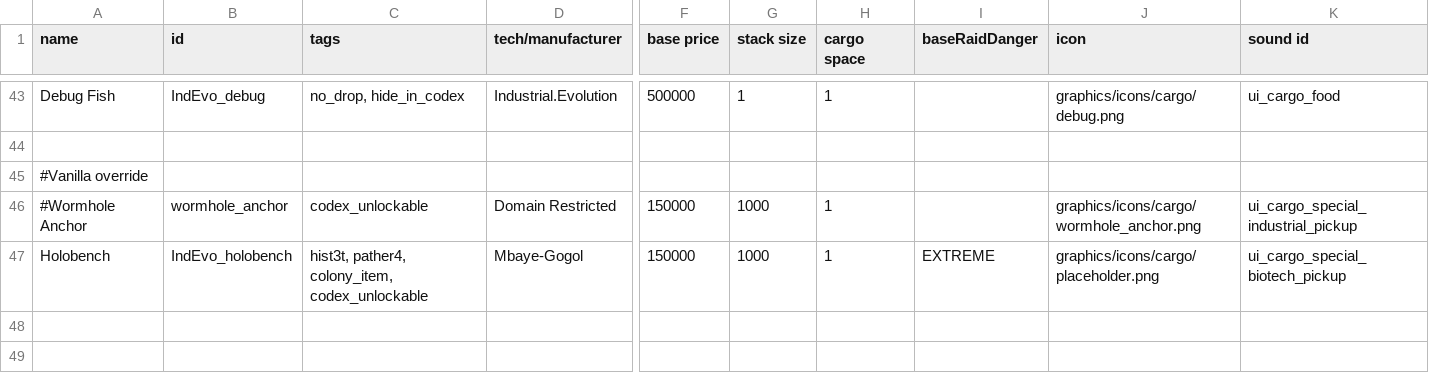
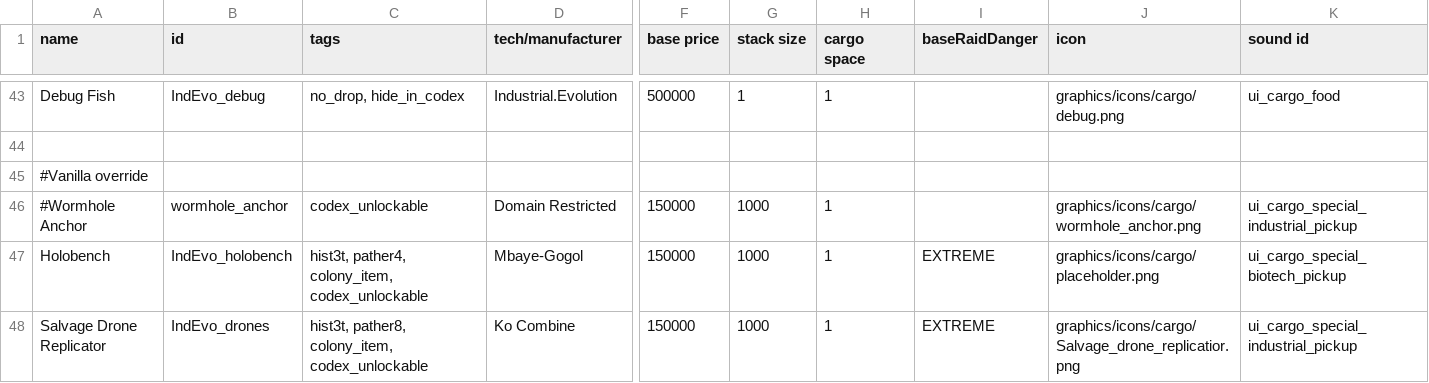
Before and after one commit to SirHartley/Industrial.Evolution, a CSV file: data/campaign/special_items.csv, drawn as a sheet; only a part is shown, gaps mark what is left out; rows hold the shown columns only; the diff names each change by its address in the sheet, - before the commit and + after, or states it on an @@ line.

Commit message:
add salvage drone replicator for salvage yards

```diff
--- a/data/campaign/special_items.csv
+++ b/data/campaign/special_items.csv
+row 48: Salvage Drone Replicator | IndEvo_drones | hist3t, pather8, colony_item, codex_unlockable | Ko Combine | 150000 | 1000 | 1 | EXTREME | graphics/icons/cargo/Salvage_drone_replicatior.png | ui_cargo_special_industrial_pickup
```
Also changed, not shown: data/campaign/procgen/drop_groups.csv, data/campaign/unimplemented_special_items.csv, 10 other files.
